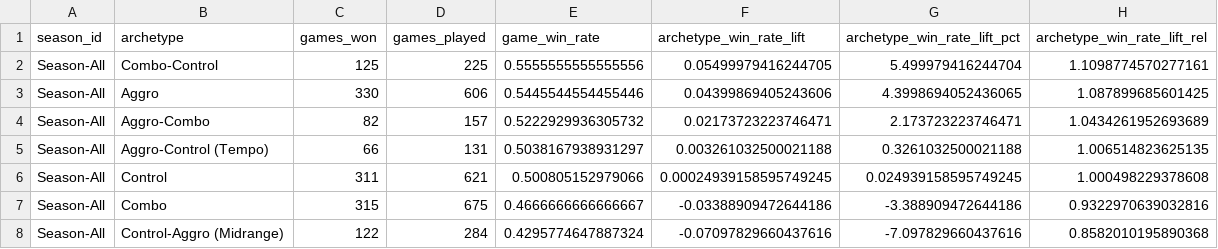
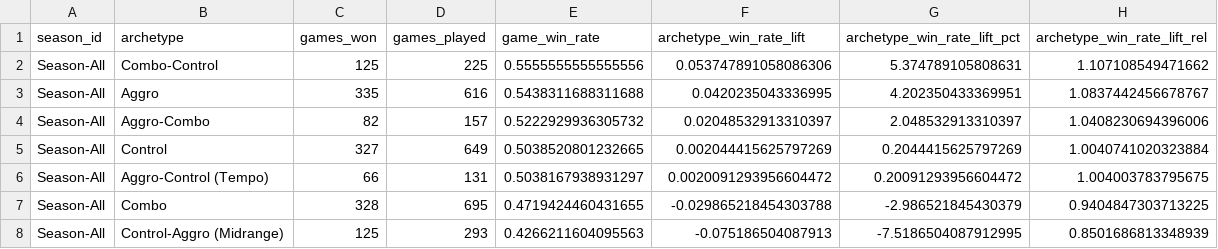
Before and after one commit to GuySchnidrig/ManaCore, a CSV file: data/processed/output_archetype_strength_empirical.csv, drawn as a sheet.

```diff
--- a/data/processed/output_archetype_strength_empirical.csv
+++ b/data/processed/output_archetype_strength_empirical.csv
@@ -1,8 +1,8 @@
 season_id,archetype,games_won,games_played,game_win_rate,archetype_win_rate_lift,archetype_win_rate_lift_pct,archetype_win_rate_lift_rel
-Season-All,Combo-Control,125,225,0.5555555555555556,0.05499979416244705,5.499979416244704,1.1098774570277161
-Season-All,Aggro,330,606,0.5445544554455446,0.04399869405243606,4.3998694052436065,1.087899685601425
-Season-All,Aggro-Combo,82,157,0.5222929936305732,0.02173723223746471,2.173723223746471,1.0434261952693689
-Season-All,Aggro-Control (Tempo),66,131,0.5038167938931297,0.003261032500021188,0.3261032500021188,1.006514823625135
-Season-All,Control,311,621,0.500805152979066,0.00024939158595749245,0.024939158595749245,1.000498229378608
-Season-All,Combo,315,675,0.4666666666666667,-0.03388909472644186,-3.388909472644186,0.9322970639032816
-Season-All,Control-Aggro (Midrange),122,284,0.4295774647887324,-0.07097829660437616,-7.097829660437616,0.8582010195890368
+Season-All,Combo-Control,125,225,0.5555555555555556,0.053747891058086306,5.374789105808631,1.107108549471662
+Season-All,Aggro,335,616,0.5438311688311688,0.0420235043336995,4.202350433369951,1.0837442456678767
+Season-All,Aggro-Combo,82,157,0.5222929936305732,0.02048532913310397,2.048532913310397,1.0408230694396006
+Season-All,Control,327,649,0.5038520801232665,0.002044415625797269,0.2044415625797269,1.0040741020323884
+Season-All,Aggro-Control (Tempo),66,131,0.5038167938931297,0.0020091293956604472,0.20091293956604472,1.004003783795675
+Season-All,Combo,328,695,0.4719424460431655,-0.029865218454303788,-2.986521845430379,0.9404847303713225
+Season-All,Control-Aggro (Midrange),125,293,0.4266211604095563,-0.075186504087913,-7.5186504087912995,0.8501686813348939
```
Also changed, not shown: data/processed/card_lookup.csv, data/processed/output_group_analysis.csv.
